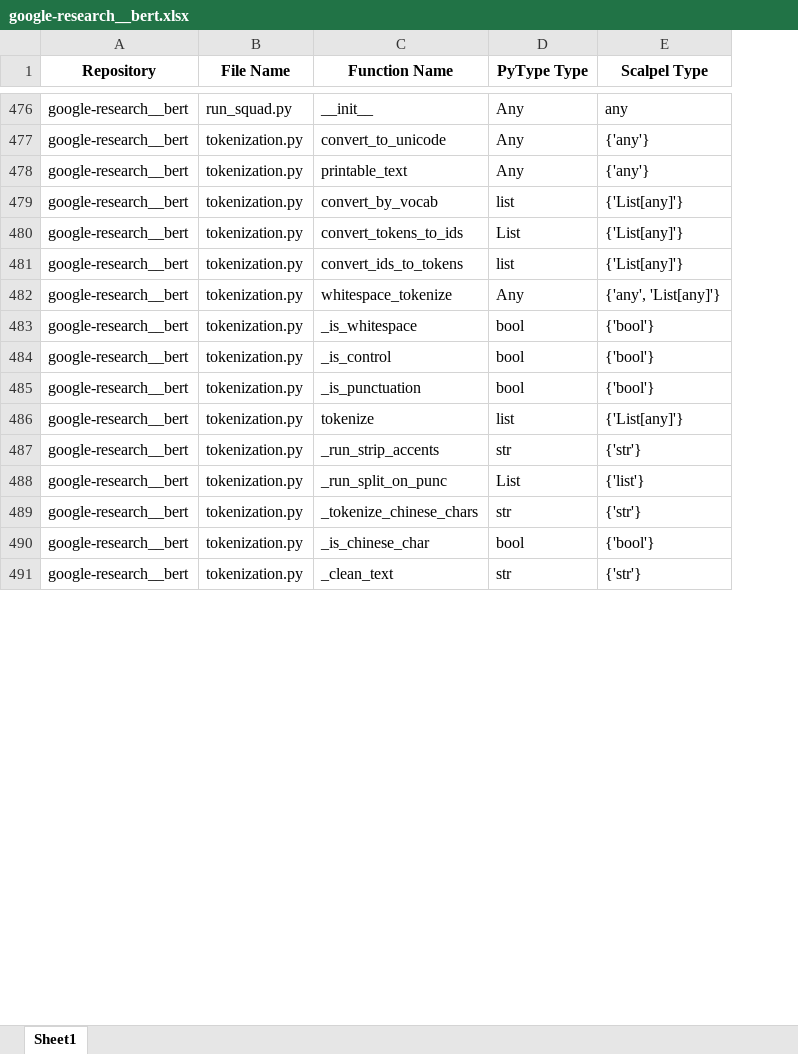
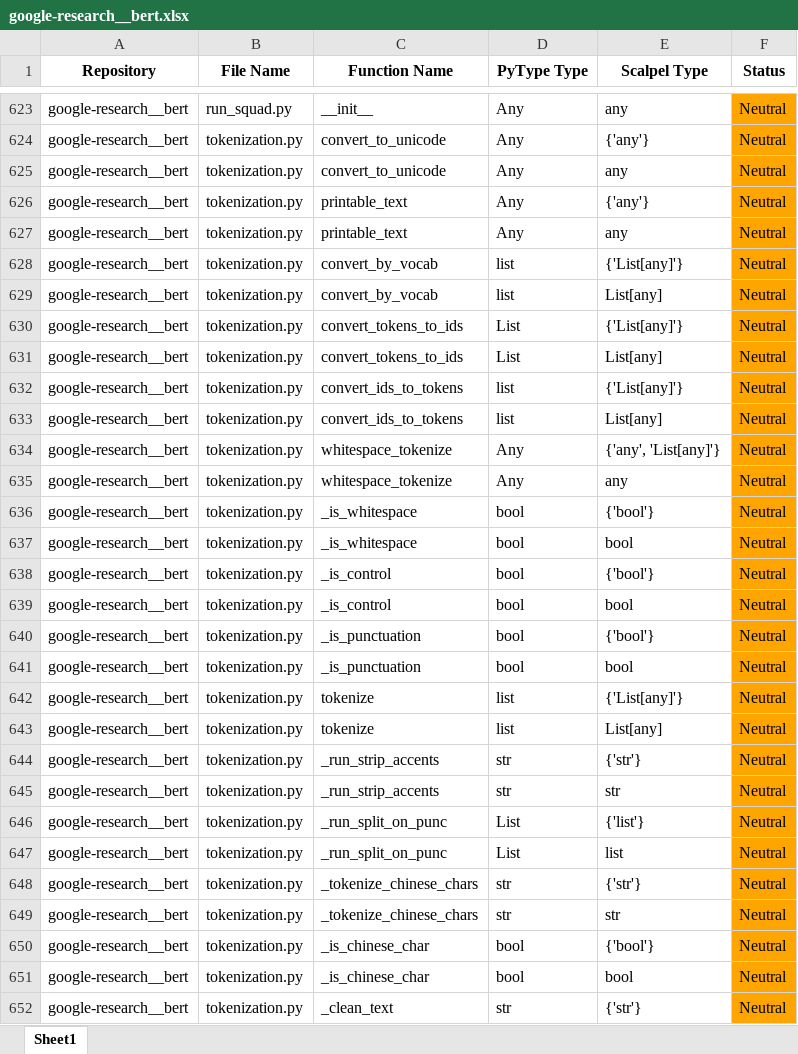
Before and after one commit to SMAT-Lab/Scalpel, an Excel workbook: scalpel/typeinfer/evaluation/evaluation_outputs/google-research__bert.xlsx, sheet Sheet1, drawn as a sheet; only a part is shown, gaps mark what is left out; values as stored, in another font and other column widths than the file's, no borders; the diff covers the shown part only; the diff names each change by its address in the sheet, - before the commit and + after, or states it on an @@ line.

```diff
--- a/scalpel/typeinfer/evaluation/evaluation_outputs/google-research__bert.xlsx (sheet Sheet1)
+++ b/scalpel/typeinfer/evaluation/evaluation_outputs/google-research__bert.xlsx (sheet Sheet1)
+column F (Status), rows 623-624: Neutral | Neutral; row 626: Neutral; row 628: Neutral; row 630: Neutral; row 632: Neutral; row 634: Neutral; row 636: Neutral; row 638: Neutral; row 640: Neutral; row 642: Neutral; row 644: Neutral; row 646: Neutral; row 648: Neutral; row 650: Neutral; row 652: Neutral
+row 625: google-research__bert | tokenization.py | convert_to_unicode | Any | any | Neutral
+row 627: google-research__bert | tokenization.py | printable_text | Any | any | Neutral
+row 629: google-research__bert | tokenization.py | convert_by_vocab | list | List[any] | Neutral
+row 631: google-research__bert | tokenization.py | convert_tokens_to_ids | List | List[any] | Neutral
+row 633: google-research__bert | tokenization.py | convert_ids_to_tokens | list | List[any] | Neutral
+row 635: google-research__bert | tokenization.py | whitespace_tokenize | Any | any | Neutral
+row 637: google-research__bert | tokenization.py | _is_whitespace | bool | bool | Neutral
+row 639: google-research__bert | tokenization.py | _is_control | bool | bool | Neutral
+row 641: google-research__bert | tokenization.py | _is_punctuation | bool | bool | Neutral
+row 643: google-research__bert | tokenization.py | tokenize | list | List[any] | Neutral
+row 645: google-research__bert | tokenization.py | _run_strip_accents | str | str | Neutral
+row 647: google-research__bert | tokenization.py | _run_split_on_punc | List | list | Neutral
+row 649: google-research__bert | tokenization.py | _tokenize_chinese_chars | str | str | Neutral
+row 651: google-research__bert | tokenization.py | _is_chinese_char | bool | bool | Neutral
```
Also changed, not shown: 182 added rows, 2 removed rows and 7 edited cells elsewhere in this sheet, scalpel/typeinfer/evaluation/evaluation_outputs/deezer__spleeter.xlsx, scalpel/typeinfer/evaluation/evaluation_outputs/eriklindernoren__ML-From-Scratch.xlsx, 27 other files.
